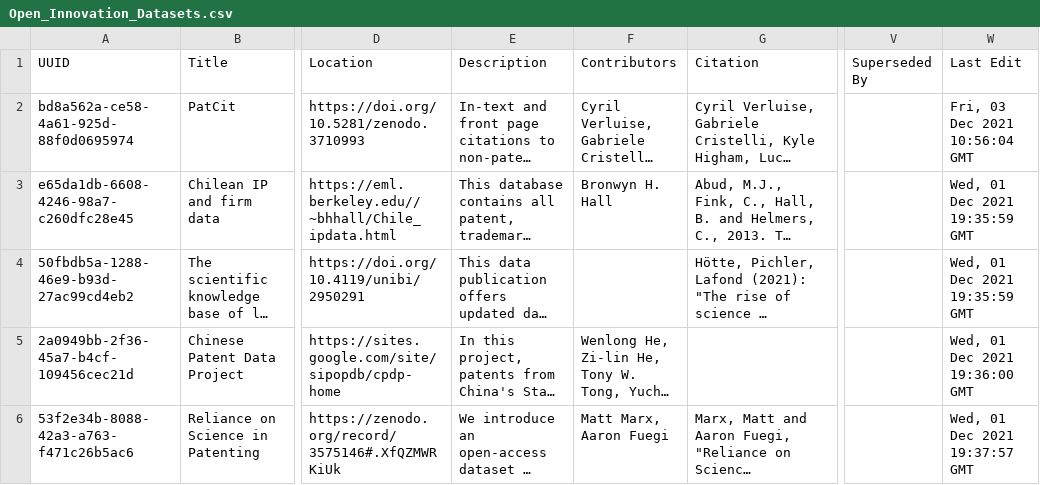
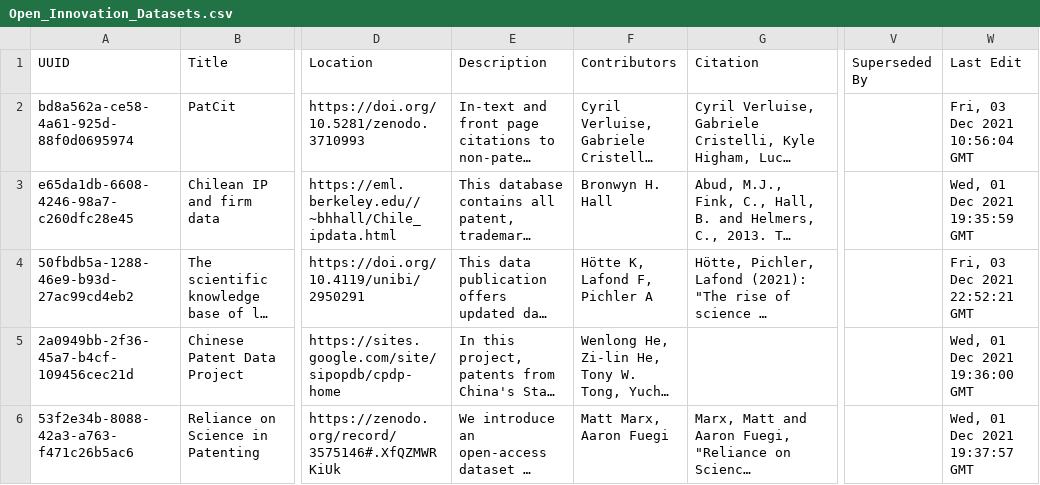
Before and after one commit to Innovation-Information-Initiative/Open-Innovation-Dataset-Index, a CSV file: index_archive/Open_Innovation_Datasets.csv, drawn as a sheet; only a part is shown, gaps mark what is left out; long unchanged cells end in …; the diff names each change by its address in the sheet, - before the commit and + after, or states it on an @@ line.

```diff
--- a/index_archive/Open_Innovation_Datasets.csv
+++ b/index_archive/Open_Innovation_Datasets.csv
-F4 (Contributors): (empty)
+F4 (Contributors): Hötte K, Lafond F, Pichler A
-W4 (Last Edit): Wed, 01 Dec 2021 19:35:59 GMT
+W4 (Last Edit): Fri, 03 Dec 2021 22:52:21 GMT
```
Also changed, not shown: 1 other file.
